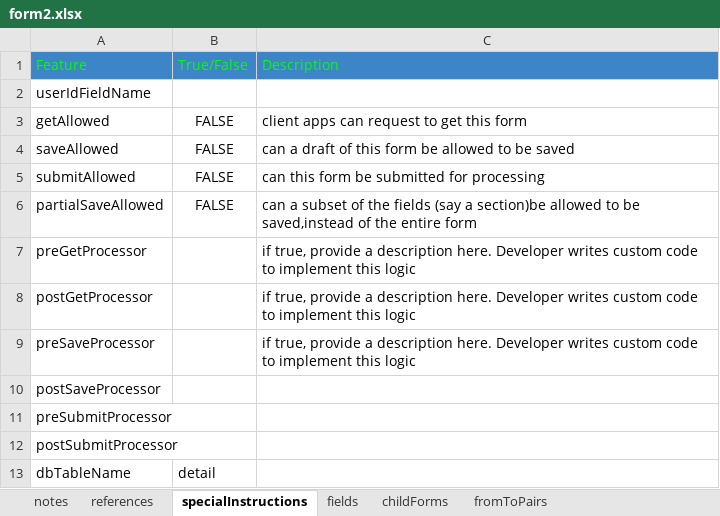
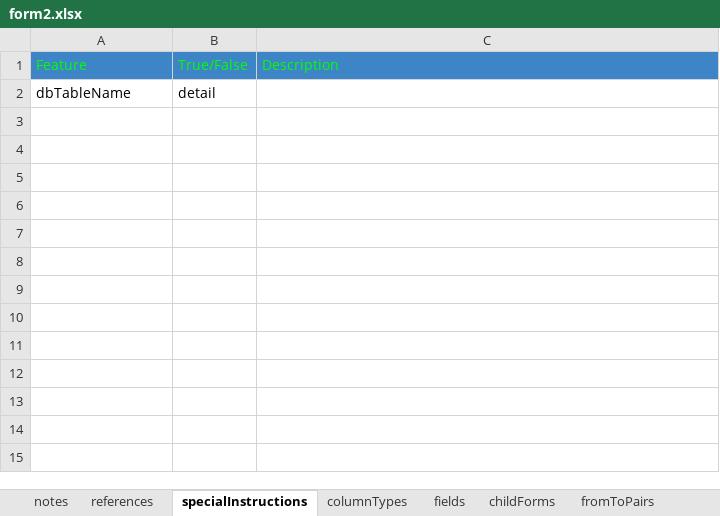
Before and after one commit to raghu-bhandi/forms, an Excel workbook: src/main/resources/fm/spec/form/form2.xlsx, sheet specialInstructions, drawn as a sheet; values as stored, in another font and other column widths than the file's, no borders; charts and pictures not drawn; the diff names each change by its address in the sheet, - before the commit and + after, or states it on an @@ line.

Commit message:
IMPORTAT: API signture changed for ManageForm!! user code may need changes

```diff
--- a/src/main/resources/fm/spec/form/form2.xlsx (sheet specialInstructions)
+++ b/src/main/resources/fm/spec/form/form2.xlsx (sheet specialInstructions)
+sheet tab: columnTypes
-row 2: userIdFieldName
-row 3: getAllowed | FALSE | client apps can request to get this form
-row 4: saveAllowed | FALSE | can a draft of this form be allowed to be saved
-row 5: submitAllowed | FALSE | can this form be submitted for processing
-row 6: partialSaveAllowed | FALSE | can a subset of the fields (say a section)be allowed to be saved,instead of the entire form
-row 7: preGetProcessor |  | if true, provide a description here. Developer writes custom code to implement this logic
-row 8: postGetProcessor |  | if true, provide a description here. Developer writes custom code to implement this logic
-row 9: preSaveProcessor |  | if true, provide a description here. Developer writes custom code to implement this logic
-row 10: postSaveProcessor
-row 11: preSubmitProcessor
-row 12: postSubmitProcessor
```
Also changed, not shown: sheet fields, charts or pictures, src/main/resources/fm/spec/application.xlsx, src/main/resources/fm/spec/form/form1.xlsx, 35 other files.
